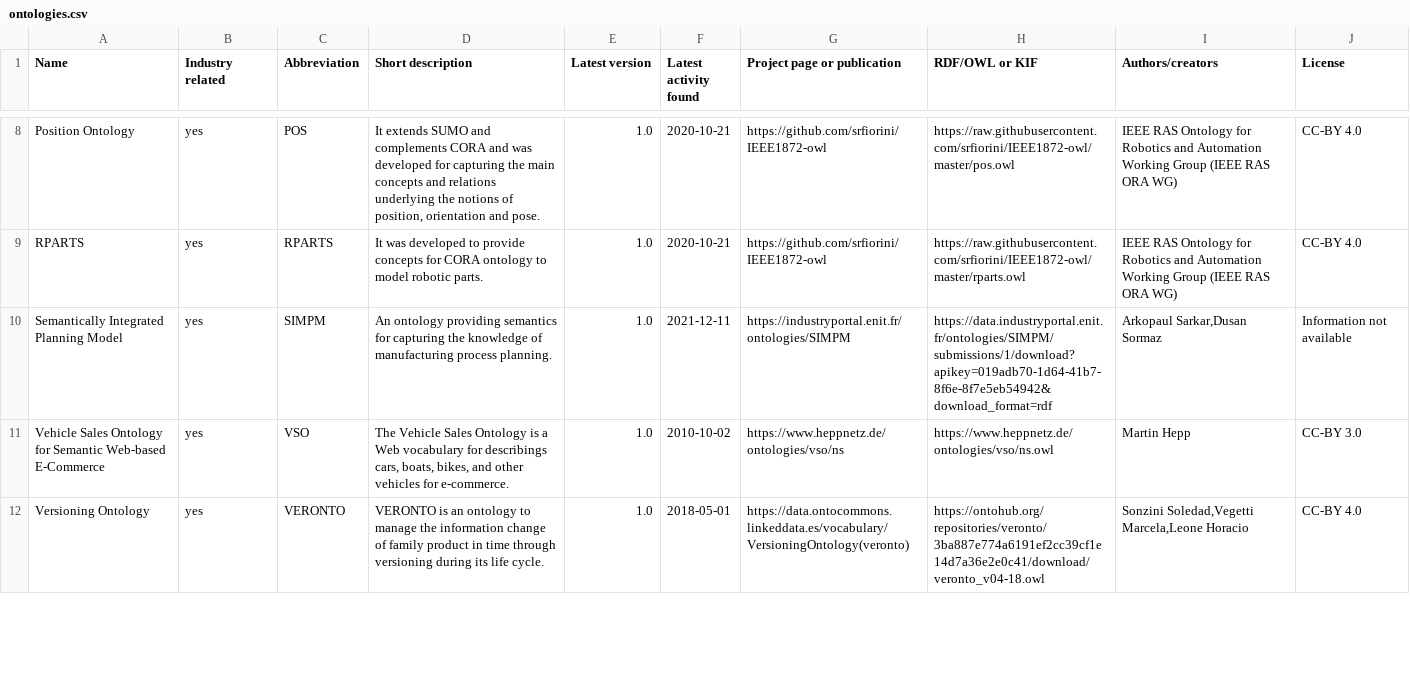
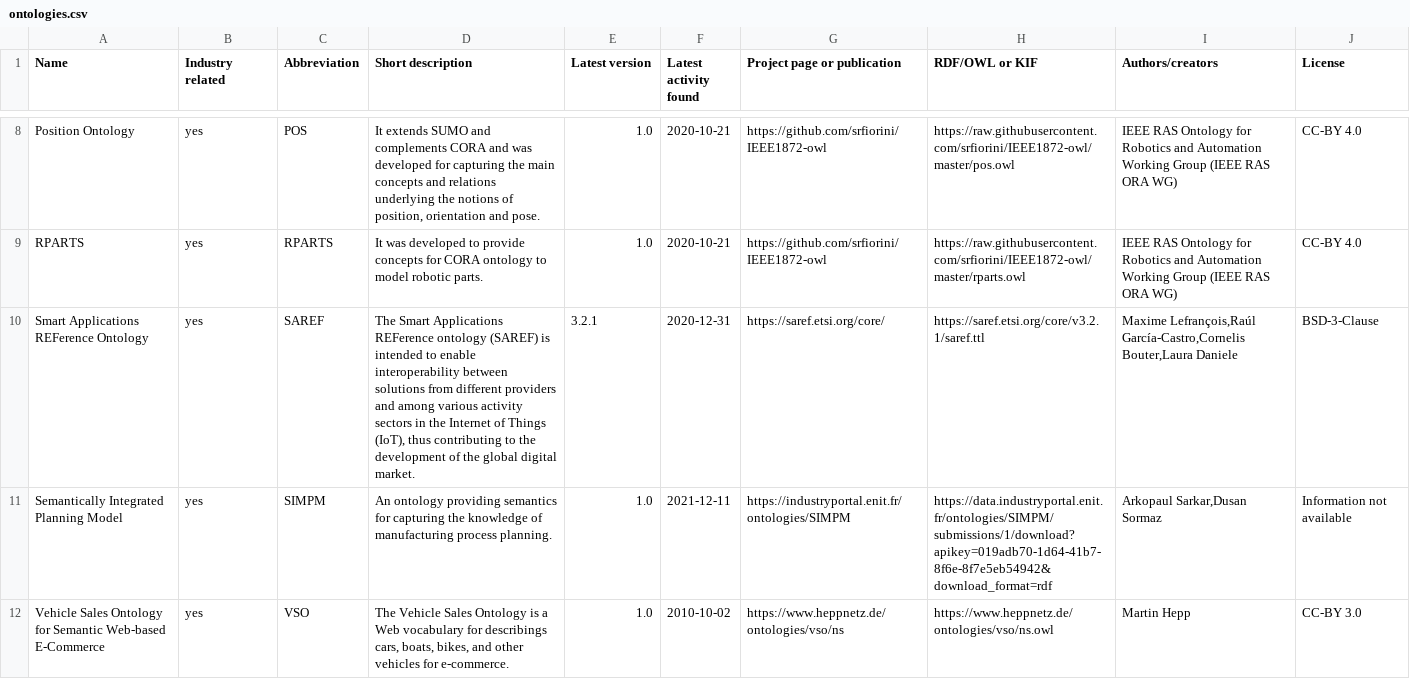
Before and after one commit to k00ni/manufacturing-industry-ontology-list, a CSV file: ontologies.csv, drawn as a sheet; only a part is shown, gaps mark what is left out; the shorter side is filled out with more unchanged rows; the diff names each change by its address in the sheet, - before the commit and + after, or states it on an @@ line.

Commit message:
added SAREF (Smart Applications Reference Ontology)

```diff
--- a/ontologies.csv
+++ b/ontologies.csv
+row 10: Smart Applications REFerence Ontology | yes | SAREF | The Smart Applications REFerence ontology (SAREF) is intended to enable interoperability between solutions from different providers and among various activity sectors in the Internet of Things (IoT), thus contributing to the development of the global digital market. | 3.2.1 | 2020-12-31 | https://saref.etsi.org/core/ | https://saref.etsi.org/core/v3.2.1/saref.ttl | Maxime Lefrançois,Raúl García-Castro,Cornelis Bouter,Laura Daniele | BSD-3-Clause
```
Also changed, not shown: 2 other files.
